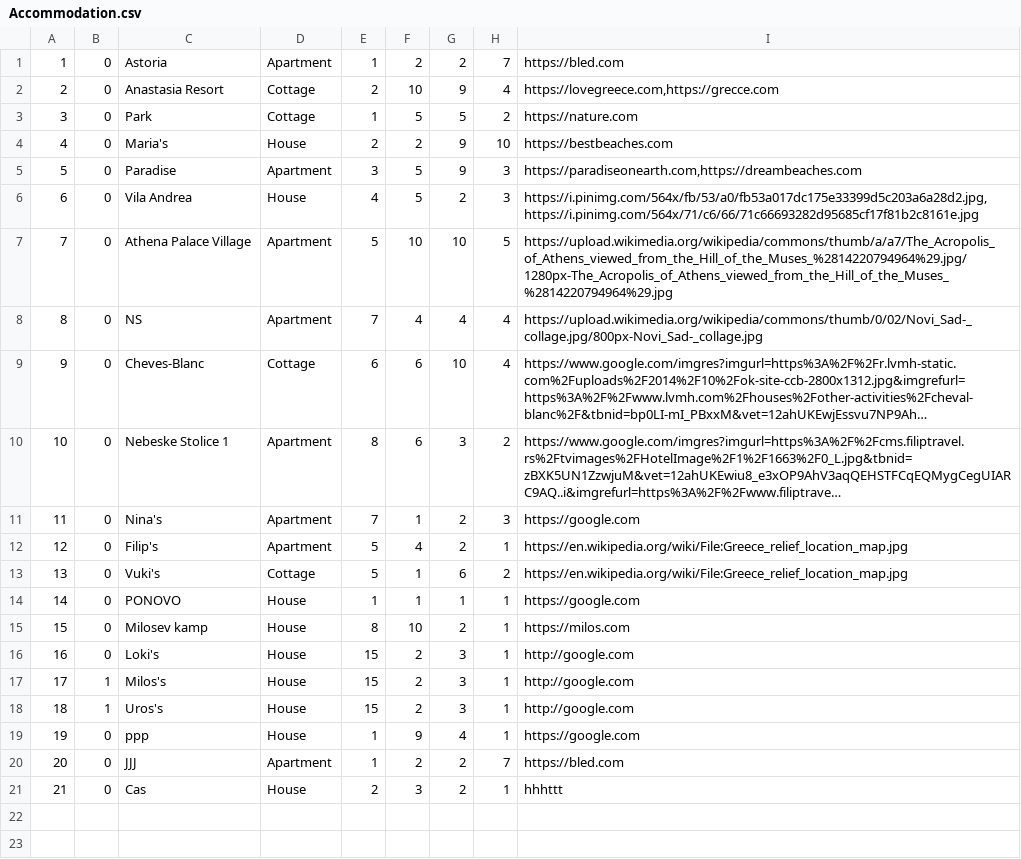
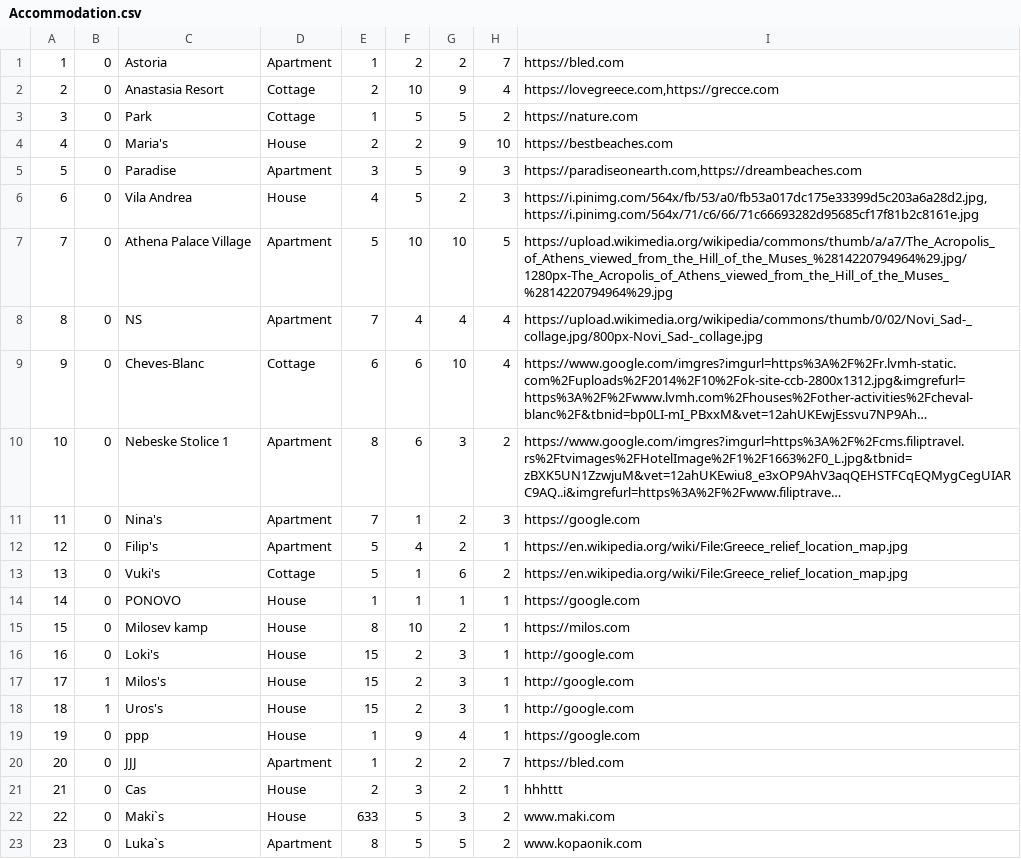
Before and after one commit to MilosMilutinovic01/SIMS-HCI-Project-Group-5-Team-B, a CSV file: SIMS-HCI-Project-Group-5-Team-B/Resources/Data/Accommodation.csv, drawn as a sheet; long unchanged cells end in …; the diff names each change by its address in the sheet, - before the commit and + after, or states it on an @@ line.

Commit message:
Refactoring Project for Owner and OwnerGuest

```diff
--- a/SIMS-HCI-Project-Group-5-Team-B/Resources/Data/Accommodation.csv
+++ b/SIMS-HCI-Project-Group-5-Team-B/Resources/Data/Accommodation.csv
+row 22: 22 | 0 | Maki`s | House | 633 | 5 | 3 | 2 | www.maki.com
+row 23: 23 | 0 | Luka`s | Apartment | 8 | 5 | 5 | 2 | www.kopaonik.com
```
Also changed, not shown: SIMS-HCI-Project-Group-5-Team-B/Resources/Data/OwnerAccommodationGrade.csv, SIMS-HCI-Project-Group-5-Team-B/Resources/Data/Reservation.csv, 54 other files.
